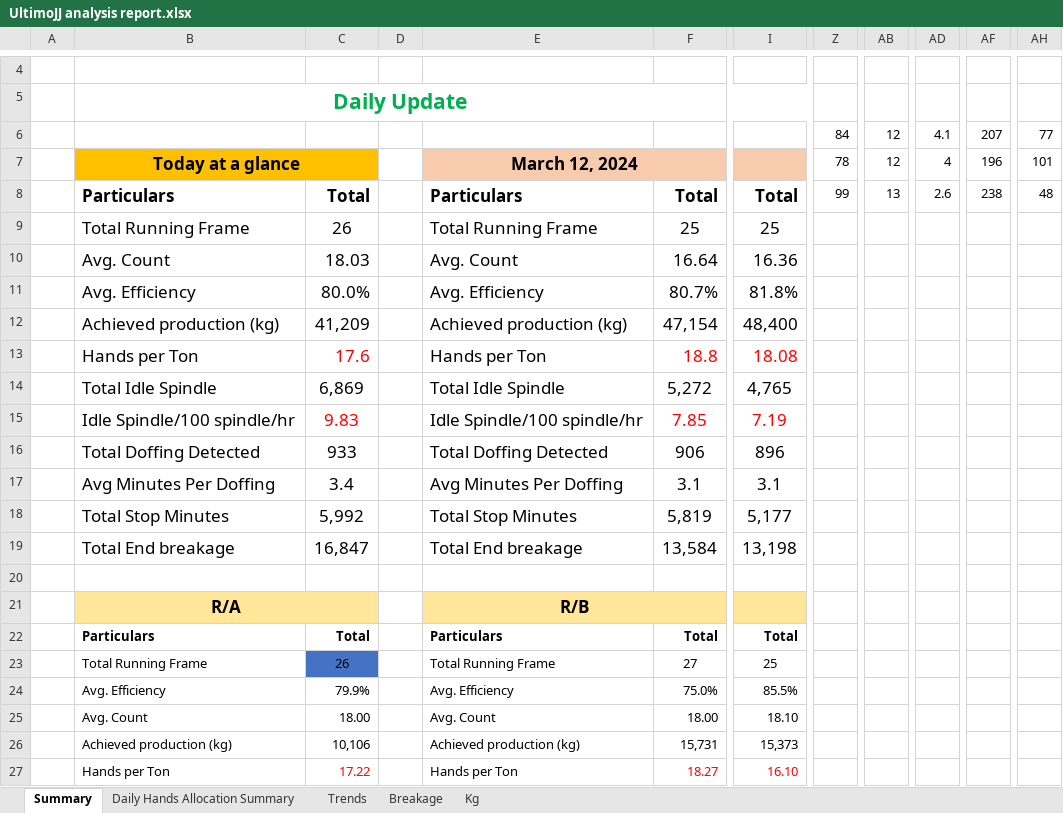
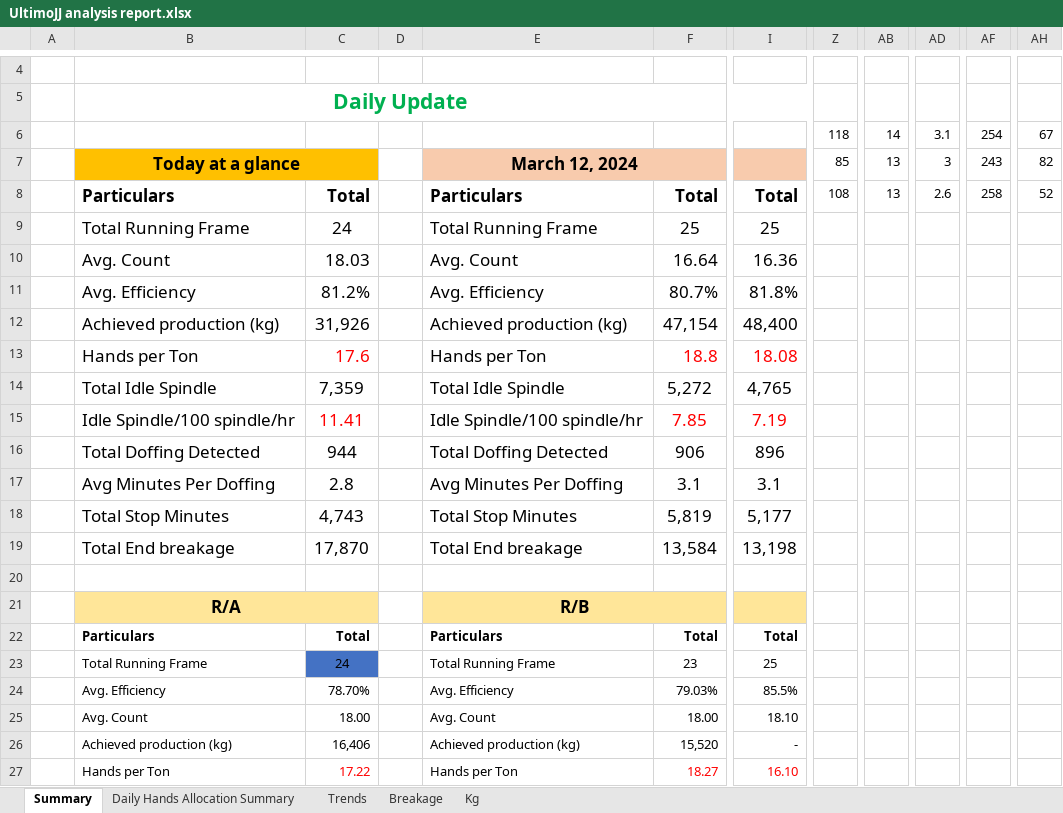
Before and after one commit to kmashfaque/webscraping, an Excel workbook: UltimoJJ analysis report.xlsx, sheet Summary, drawn as a sheet; only a part is shown, gaps mark what is left out; values as stored, in another font and other column widths than the file's, no borders; charts and pictures not drawn; the diff covers the shown part only; the diff names each change by its address in the sheet, - before the commit and + after, or states it on an @@ line.

```diff
--- a/UltimoJJ analysis report.xlsx (sheet Summary)
+++ b/UltimoJJ analysis report.xlsx (sheet Summary)
-Z6: 84
+Z6: 118
-AB6: 12
+AB6: 14
-AD6: 4.1
+AD6: 3.1
-AF6: 207
+AF6: 254
-AH6: 77
+AH6: 67
-Z7: 78
+Z7: 85
-AB7: 12
+AB7: 13
-AD7: 4
+AD7: 3
-AF7: 196
+AF7: 243
-AH7: 101
+AH7: 82
-Z8: 99
+Z8: 108
-AF8: 238
+AF8: 258
-AH8: 48
+AH8: 52
-C9: 26
+C9: 24
-C11: 80.0%
+C11: 81.2%
-C12: 41,209
+C12: 31,926
-C14: 6,869
+C14: 7,359
-C15: 9.83
+C15: 11.41
-C16: 933
+C16: 944
-C17: 3.4
+C17: 2.8
-C18: 5,992
+C18: 4,743
-C19: 16,847
+C19: 17,870
-C23: 26
+C23: 24
-F23: 27
+F23: 23
-C24: 79.9%
+C24: 78.70%
-F24: 75.0%
+F24: 79.03%
-C26: 10,106
+C26: 16,406
-F26: 15,731
+F26: 15,520
-I26: 15,373
+I26: -
```
Also changed, not shown: 1 added row, 1 removed row and 18 edited cells elsewhere in this sheet, sheet Trends, sheet Kg, sheet Breakage, hidden cells, charts or pictures, Kg_A.xlsx, Kg_B.xlsx, 17 other files.
